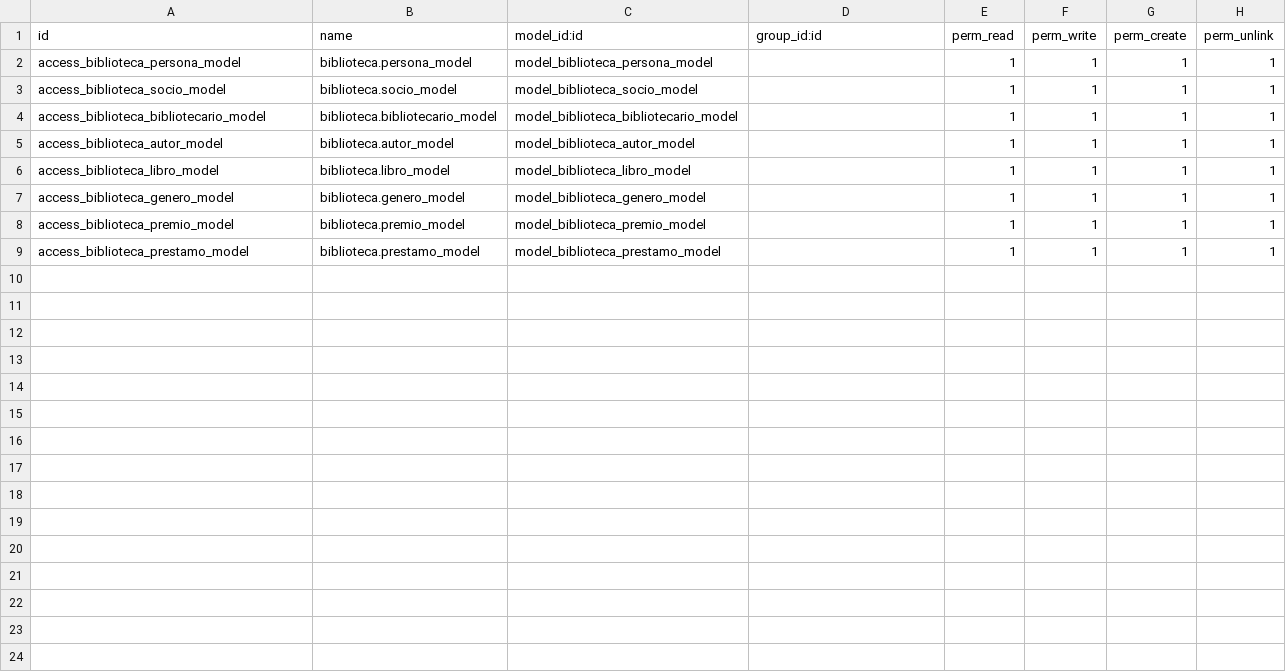
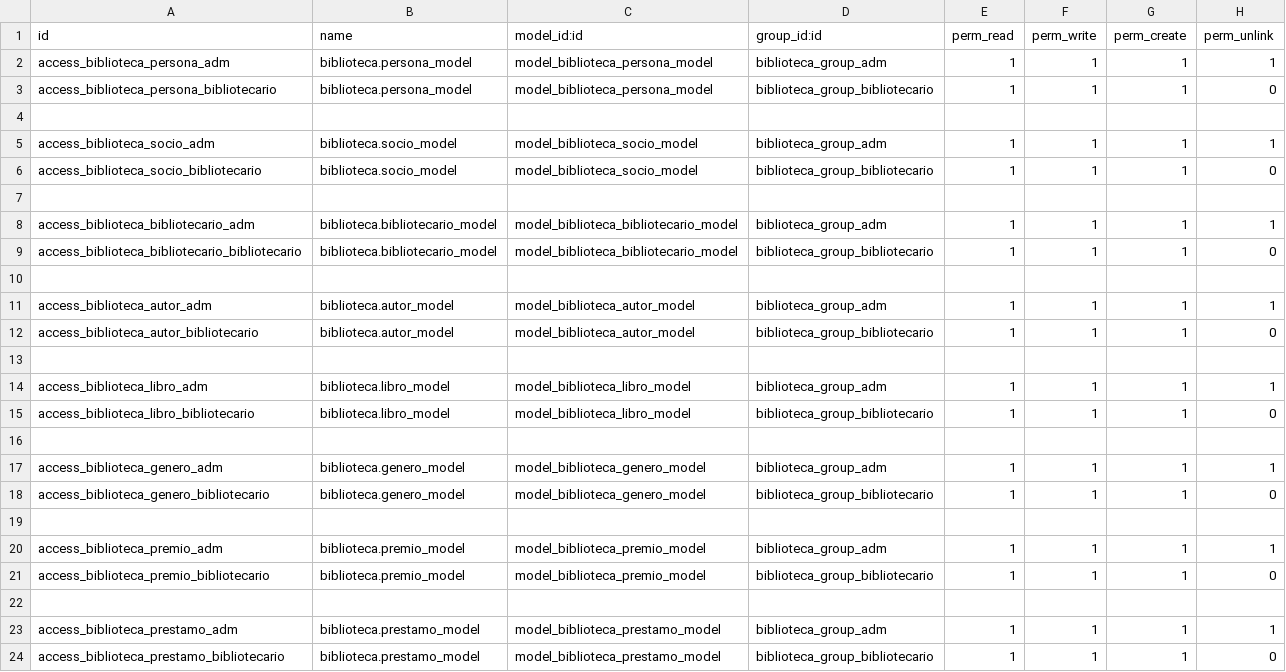
Before and after one commit to SergiAguir/biblioteca, a CSV file: security/ir.model.access.csv, drawn as a sheet.

Commit message:
Versin final de la aplicacion biblioteca

```diff
--- a/security/ir.model.access.csv
+++ b/security/ir.model.access.csv
@@ -1,9 +1,24 @@
 id,name,model_id:id,group_id:id,perm_read,perm_write,perm_create,perm_unlink
-access_biblioteca_persona_model,biblioteca.persona_model,model_biblioteca_persona_model,,1,1,1,1
-access_biblioteca_socio_model,biblioteca.socio_model,model_biblioteca_socio_model,,1,1,1,1
-access_biblioteca_bibliotecario_model,biblioteca.bibliotecario_model,model_biblioteca_bibliotecario_model,,1,1,1,1
-access_biblioteca_autor_model,biblioteca.autor_model,model_biblioteca_autor_model,,1,1,1,1
-access_biblioteca_libro_model,biblioteca.libro_model,model_biblioteca_libro_model,,1,1,1,1
-access_biblioteca_genero_model,biblioteca.genero_model,model_biblioteca_genero_model,,1,1,1,1
-access_biblioteca_premio_model,biblioteca.premio_model,model_biblioteca_premio_model,,1,1,1,1
-access_biblioteca_prestamo_model,biblioteca.prestamo_model,model_biblioteca_prestamo_model,,1,1,1,1
+access_biblioteca_persona_adm,biblioteca.persona_model,model_biblioteca_persona_model,biblioteca_group_adm,1,1,1,1
+access_biblioteca_persona_bibliotecario,biblioteca.persona_model,model_biblioteca_persona_model,biblioteca_group_bibliotecario,1,1,1,0
+
+access_biblioteca_socio_adm,biblioteca.socio_model,model_biblioteca_socio_model,biblioteca_group_adm,1,1,1,1
+access_biblioteca_socio_bibliotecario,biblioteca.socio_model,model_biblioteca_socio_model,biblioteca_group_bibliotecario,1,1,1,0
+
+access_biblioteca_bibliotecario_adm,biblioteca.bibliotecario_model,model_biblioteca_bibliotecario_model,biblioteca_group_adm,1,1,1,1
+access_biblioteca_bibliotecario_bibliotecario,biblioteca.bibliotecario_model,model_biblioteca_bibliotecario_model,biblioteca_group_bibliotecario,1,1,1,0
+
+access_biblioteca_autor_adm,biblioteca.autor_model,model_biblioteca_autor_model,biblioteca_group_adm,1,1,1,1
+access_biblioteca_autor_bibliotecario,biblioteca.autor_model,model_biblioteca_autor_model,biblioteca_group_bibliotecario,1,1,1,0
+
+access_biblioteca_libro_adm,biblioteca.libro_model,model_biblioteca_libro_model,biblioteca_group_adm,1,1,1,1
+access_biblioteca_libro_bibliotecario,biblioteca.libro_model,model_biblioteca_libro_model,biblioteca_group_bibliotecario,1,1,1,0
+
+access_biblioteca_genero_adm,biblioteca.genero_model,model_biblioteca_genero_model,biblioteca_group_adm,1,1,1,1
+access_biblioteca_genero_bibliotecario,biblioteca.genero_model,model_biblioteca_genero_model,biblioteca_group_bibliotecario,1,1,1,0
+
+access_biblioteca_premio_adm,biblioteca.premio_model,model_biblioteca_premio_model,biblioteca_group_adm,1,1,1,1
+access_biblioteca_premio_bibliotecario,biblioteca.premio_model,model_biblioteca_premio_model,biblioteca_group_bibliotecario,1,1,1,0
+
+access_biblioteca_prestamo_adm,biblioteca.prestamo_model,model_biblioteca_prestamo_model,biblioteca_group_adm,1,1,1,1
+access_biblioteca_prestamo_bibliotecario,biblioteca.prestamo_model,model_biblioteca_prestamo_model,biblioteca_group_bibliotecario,1,1,1,0
```
Also changed, not shown: 2 other files.
